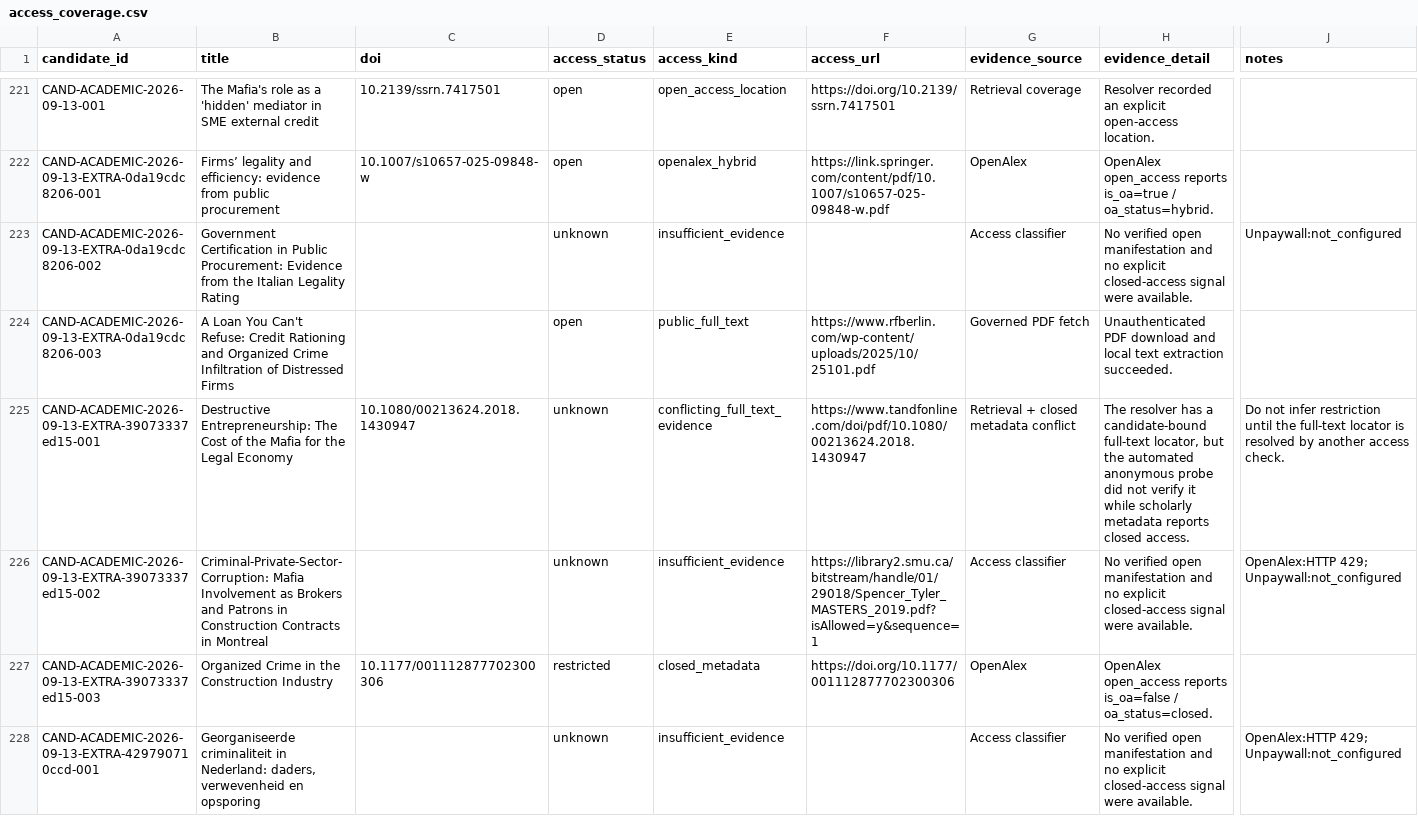
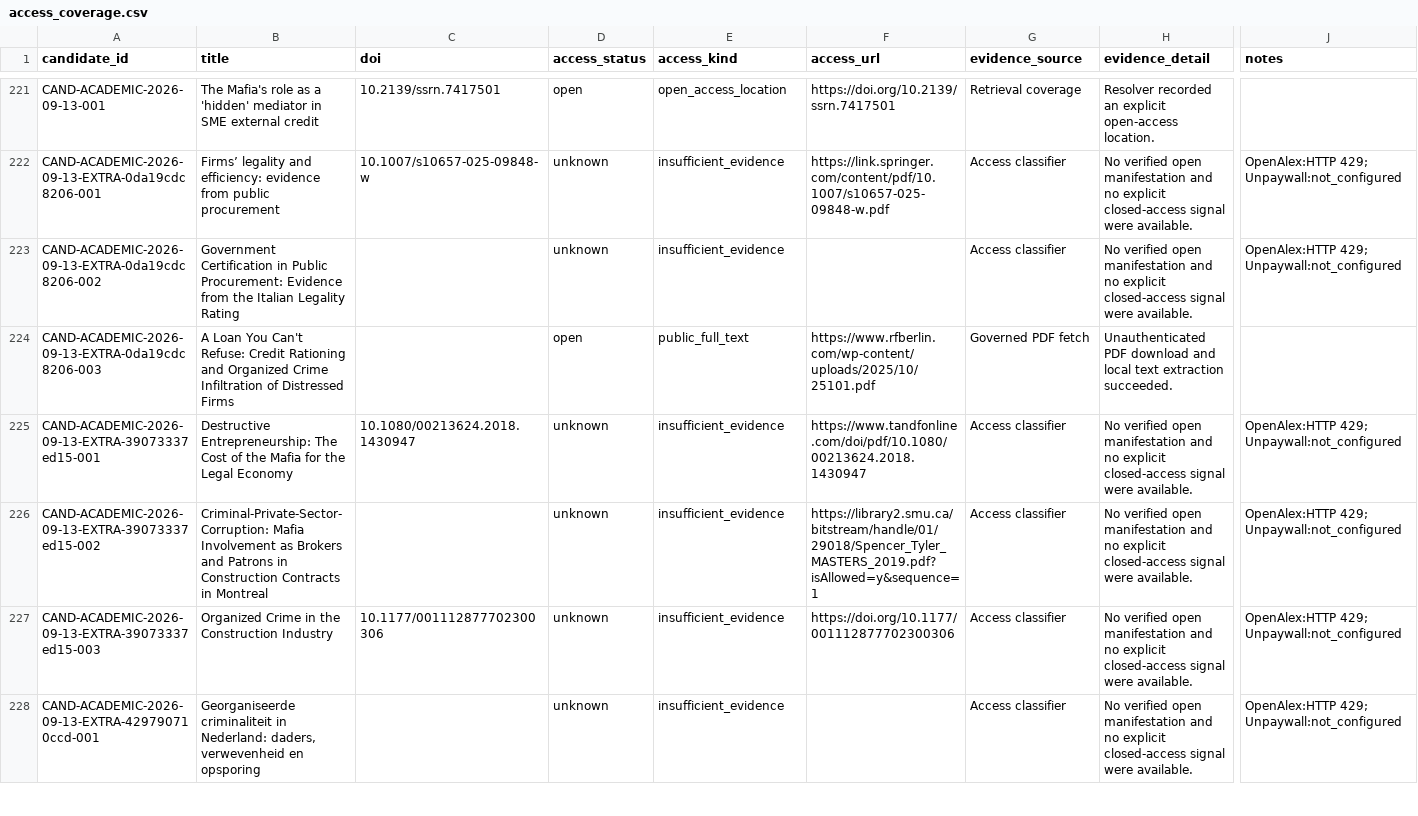
Before and after one commit to colazeta/criminal_infiltration_in_legal_economy_review, a CSV file: data/curation/access_coverage.csv, drawn as a sheet; only a part is shown, gaps mark what is left out; the diff covers the shown part only; the diff names each change by its address in the sheet, - before the commit and + after, or states it on an @@ line.

```diff
--- a/data/curation/access_coverage.csv
+++ b/data/curation/access_coverage.csv
-D222 (access_status): open
+D222 (access_status): unknown
-E222 (access_kind): openalex_hybrid
+E222 (access_kind): insufficient_evidence
-G222 (evidence_source): OpenAlex
+G222 (evidence_source): Access classifier
-H222 (evidence_detail): OpenAlex open_access reports is_oa=true / oa_status=hybrid.
+H222 (evidence_detail): No verified open manifestation and no explicit closed-access signal were available.
-J222 (notes): (empty)
+J222 (notes): OpenAlex:HTTP 429; Unpaywall:not_configured
-J223 (notes): Unpaywall:not_configured
+J223 (notes): OpenAlex:HTTP 429; Unpaywall:not_configured
-E225 (access_kind): conflicting_full_text_evidence
+E225 (access_kind): insufficient_evidence
-G225 (evidence_source): Retrieval + closed metadata conflict
+G225 (evidence_source): Access classifier
-H225 (evidence_detail): The resolver has a candidate-bound full-text locator, but the automated anonymous probe did not verify it while scholarly metadata reports closed access.
+H225 (evidence_detail): No verified open manifestation and no explicit closed-access signal were available.
-J225 (notes): Do not infer restriction until the full-text locator is resolved by another access check.
+J225 (notes): OpenAlex:HTTP 429; Unpaywall:not_configured
-D227 (access_status): restricted
+D227 (access_status): unknown
-E227 (access_kind): closed_metadata
+E227 (access_kind): insufficient_evidence
-G227 (evidence_source): OpenAlex
+G227 (evidence_source): Access classifier
-H227 (evidence_detail): OpenAlex open_access reports is_oa=false / oa_status=closed.
+H227 (evidence_detail): No verified open manifestation and no explicit closed-access signal were available.
-J227 (notes): (empty)
+J227 (notes): OpenAlex:HTTP 429; Unpaywall:not_configured
```
Also changed, not shown: 61 edited cells elsewhere in this file.
